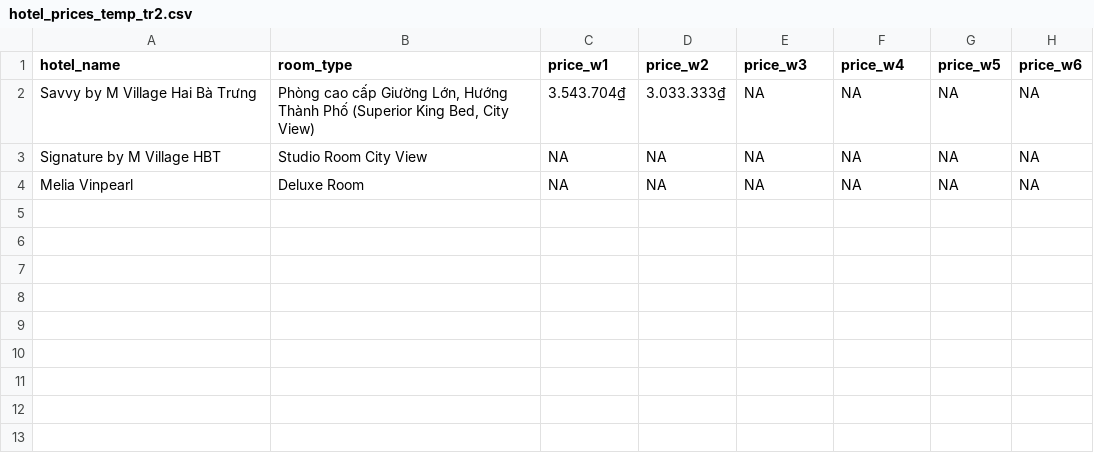
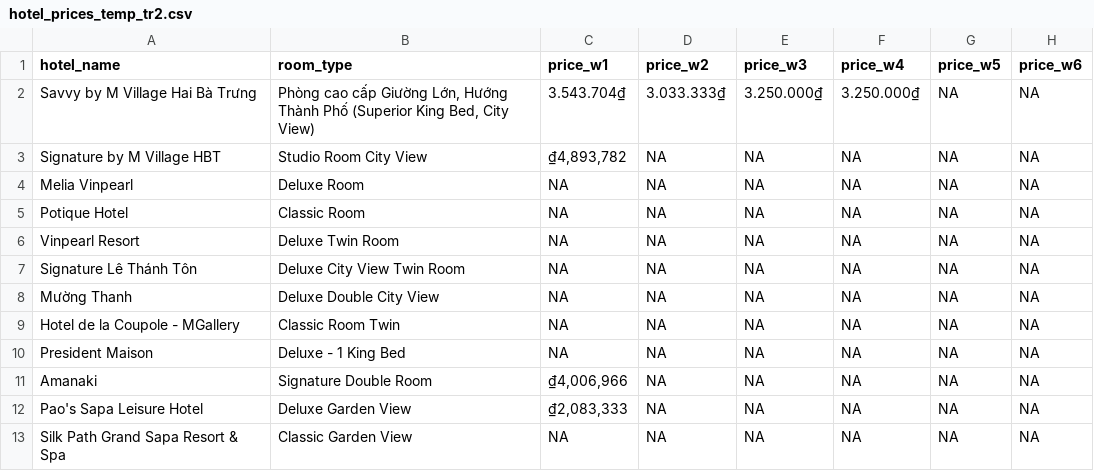
Before and after one commit to hchinhtrung/mvillage-email-template, a CSV file: 31.crawl-tool/tr2/hotel_prices_temp_tr2.csv, drawn as a sheet.

```diff
--- a/31.crawl-tool/tr2/hotel_prices_temp_tr2.csv
+++ b/31.crawl-tool/tr2/hotel_prices_temp_tr2.csv
@@ -1,4 +1,13 @@
 hotel_name,room_type,price_w1,price_w2,price_w3,price_w4,price_w5,price_w6
-Savvy by M Village Hai Bà Trưng,"Phòng cao cấp Giường Lớn, Hướng Thành Phố (Superior King Bed, City View)",3.543.704₫,3.033.333₫,NA,NA,NA,NA
-Signature by M Village HBT,Studio Room City View,NA,NA,NA,NA,NA,NA
+Savvy by M Village Hai Bà Trưng,"Phòng cao cấp Giường Lớn, Hướng Thành Phố (Superior King Bed, City View)",3.543.704₫,3.033.333₫,3.250.000₫,3.250.000₫,NA,NA
+Signature by M Village HBT,Studio Room City View,"₫4,893,782",NA,NA,NA,NA,NA
 Melia Vinpearl,Deluxe Room,NA,NA,NA,NA,NA,NA
+Potique Hotel,Classic Room,NA,NA,NA,NA,NA,NA
+Vinpearl Resort,Deluxe Twin Room,NA,NA,NA,NA,NA,NA
+Signature Lê Thánh Tôn,Deluxe City View Twin Room,NA,NA,NA,NA,NA,NA
+Mường Thanh,Deluxe Double City View,NA,NA,NA,NA,NA,NA
+Hotel de la Coupole - MGallery,Classic Room Twin,NA,NA,NA,NA,NA,NA
+President Maison,Deluxe - 1 King Bed,NA,NA,NA,NA,NA,NA
+Amanaki,Signature Double Room,"₫4,006,966",NA,NA,NA,NA,NA
+Pao's Sapa Leisure Hotel,Deluxe Garden View,"₫2,083,333",NA,NA,NA,NA,NA
+Silk Path Grand Sapa Resort & Spa,Classic Garden View,NA,NA,NA,NA,NA,NA
```
Also changed, not shown: 31.crawl-tool/tr1/hotel_prices_temp_tr1.csv, 31.crawl-tool/trip-HN 1/tripcom_prices_temp_HN1.csv, 12 other files.
